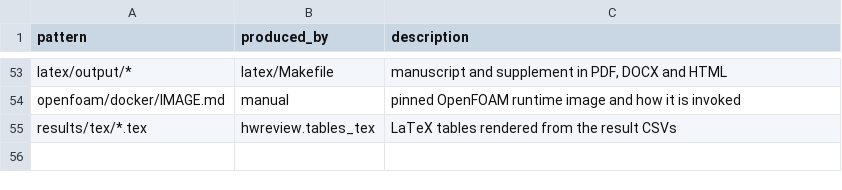
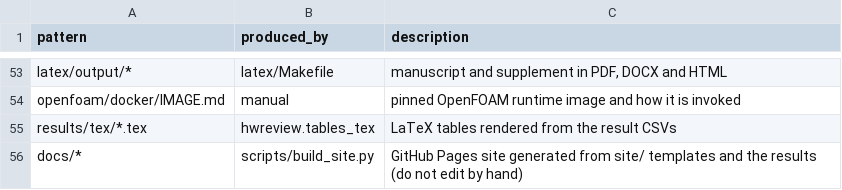
Before and after one commit to dr-richard-barker/Hardware_OSDR_review, a TSV file: MANIFEST.tsv, drawn as a sheet; only a part is shown, gaps mark what is left out.

```diff
--- a/MANIFEST.tsv
+++ b/MANIFEST.tsv
@@ -55 +55,2 @@ openfoam/docker/IMAGE.md	manual	pinned OpenFOAM runtime image and how it is invo
 results/tex/*.tex	hwreview.tables_tex	LaTeX tables rendered from the result CSVs
+docs/*	scripts/build_site.py	GitHub Pages site generated from site/ templates and the results (do not edit by hand)
```
Also changed, not shown: 48 other files.
